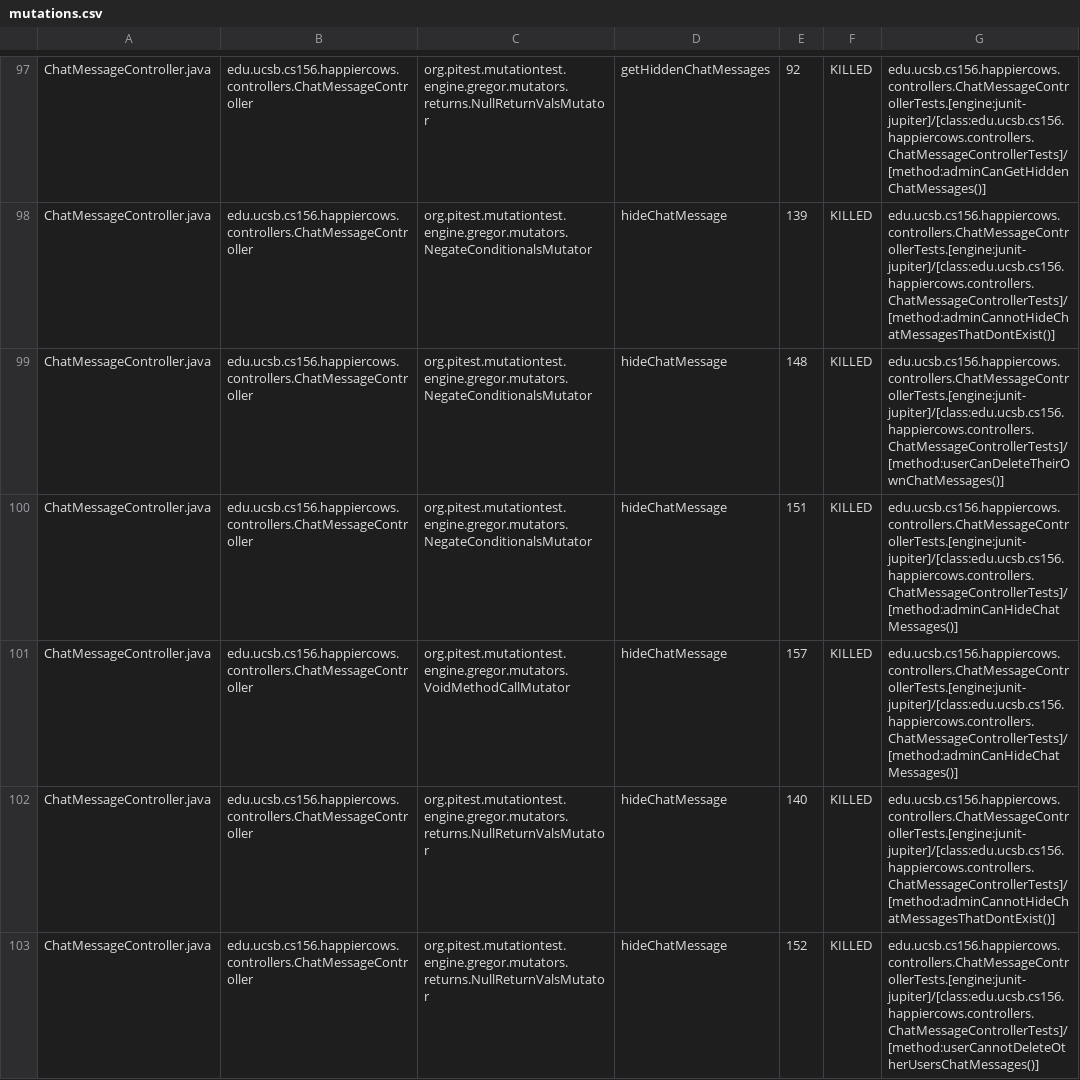
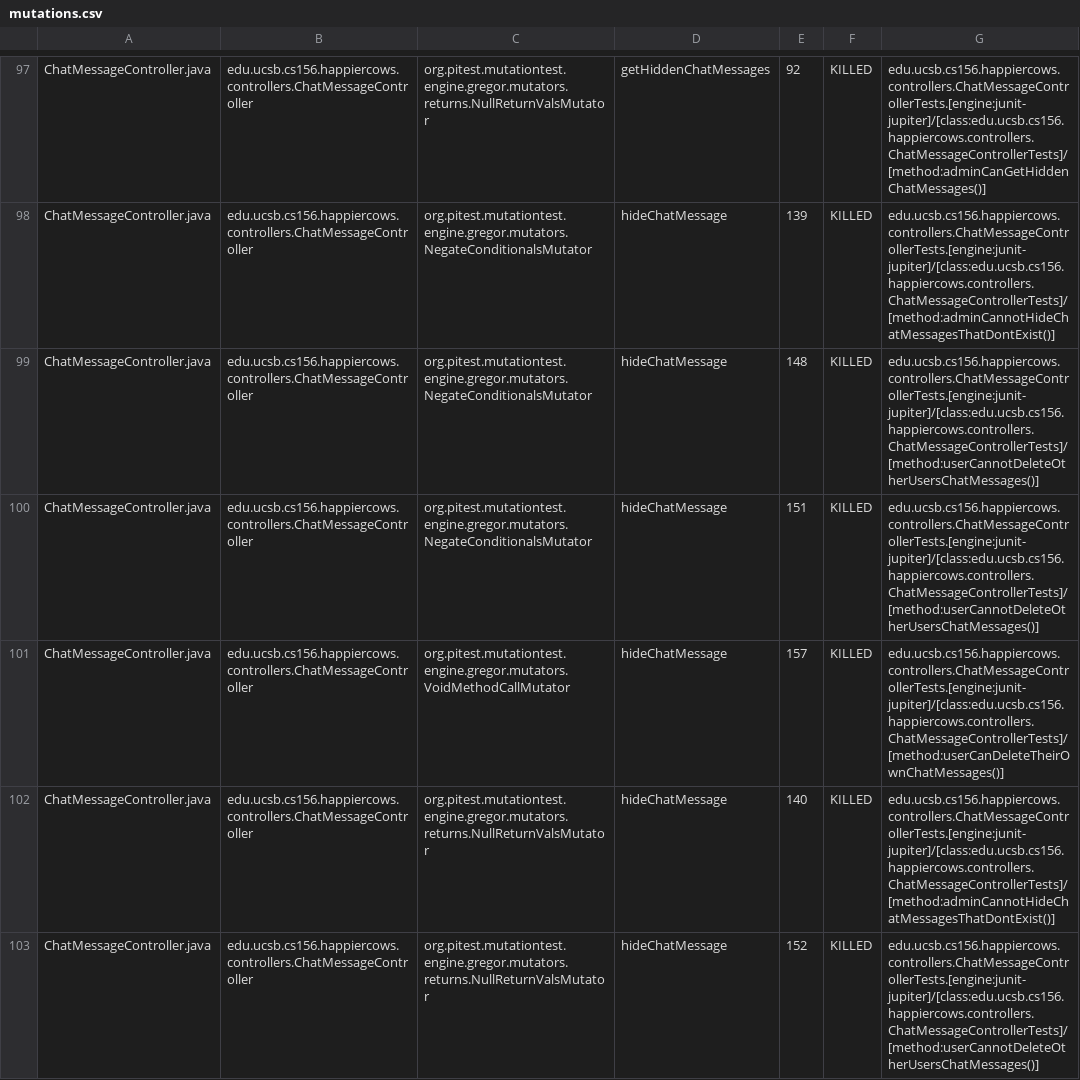
Before and after one commit to ucsb-cs156-f23/proj-happycows-f23-5pm-1, a CSV file: pitest/mutations.csv, drawn as a sheet; only a part is shown, gaps mark what is left out; the diff covers the shown part only.

Commit message:
Deploying to gh-pages from @ ucsb-cs156-f23/proj-happycows-f23-5pm-1@ae309ef1e890042fe0bd67fea8be6a904e8f9072 🚀

```diff
--- a/pitest/mutations.csv
+++ b/pitest/mutations.csv
@@ -98,5 +98,5 @@ ChatMessageController.java,edu.ucsb.cs156.happiercows.controllers.ChatMessageCon
 ChatMessageController.java,edu.ucsb.cs156.happiercows.controllers.ChatMessageController,org.pitest.mutationtest.engine.gregor.mutators.NegateConditionalsMutator,hideChatMessage,139,KILLED,edu.ucsb.cs156.happiercows.controllers.ChatMessageControllerTests.[engine:junit-jupiter]/[class:edu.ucsb.cs156.happiercows.controllers.ChatMessageControllerTests]/[method:adminCannotHideChatMessagesThatDontExist()]
-ChatMessageController.java,edu.ucsb.cs156.happiercows.controllers.ChatMessageController,org.pitest.mutationtest.engine.gregor.mutators.NegateConditionalsMutator,hideChatMessage,148,KILLED,edu.ucsb.cs156.happiercows.controllers.ChatMessageControllerTests.[engine:junit-jupiter]/[class:edu.ucsb.cs156.happiercows.controllers.ChatMessageControllerTests]/[method:userCanDeleteTheirOwnChatMessages()]
-ChatMessageController.java,edu.ucsb.cs156.happiercows.controllers.ChatMessageController,org.pitest.mutationtest.engine.gregor.mutators.NegateConditionalsMutator,hideChatMessage,151,KILLED,edu.ucsb.cs156.happiercows.controllers.ChatMessageControllerTests.[engine:junit-jupiter]/[class:edu.ucsb.cs156.happiercows.controllers.ChatMessageControllerTests]/[method:adminCanHideChatMessages()]
-ChatMessageController.java,edu.ucsb.cs156.happiercows.controllers.ChatMessageController,org.pitest.mutationtest.engine.gregor.mutators.VoidMethodCallMutator,hideChatMessage,157,KILLED,edu.ucsb.cs156.happiercows.controllers.ChatMessageControllerTests.[engine:junit-jupiter]/[class:edu.ucsb.cs156.happiercows.controllers.ChatMessageControllerTests]/[method:adminCanHideChatMessages()]
+ChatMessageController.java,edu.ucsb.cs156.happiercows.controllers.ChatMessageController,org.pitest.mutationtest.engine.gregor.mutators.NegateConditionalsMutator,hideChatMessage,148,KILLED,edu.ucsb.cs156.happiercows.controllers.ChatMessageControllerTests.[engine:junit-jupiter]/[class:edu.ucsb.cs156.happiercows.controllers.ChatMessageControllerTests]/[method:userCannotDeleteOtherUsersChatMessages()]
+ChatMessageController.java,edu.ucsb.cs156.happiercows.controllers.ChatMessageController,org.pitest.mutationtest.engine.gregor.mutators.NegateConditionalsMutator,hideChatMessage,151,KILLED,edu.ucsb.cs156.happiercows.controllers.ChatMessageControllerTests.[engine:junit-jupiter]/[class:edu.ucsb.cs156.happiercows.controllers.ChatMessageControllerTests]/[method:userCannotDeleteOtherUsersChatMessages()]
+ChatMessageController.java,edu.ucsb.cs156.happiercows.controllers.ChatMessageController,org.pitest.mutationtest.engine.gregor.mutators.VoidMethodCallMutator,hideChatMessage,157,KILLED,edu.ucsb.cs156.happiercows.controllers.ChatMessageControllerTests.[engine:junit-jupiter]/[class:edu.ucsb.cs156.happiercows.controllers.ChatMessageControllerTests]/[method:userCanDeleteTheirOwnChatMessages()]
 ChatMessageController.java,edu.ucsb.cs156.happiercows.controllers.ChatMessageController,org.pitest.mutationtest.engine.gregor.mutators.returns.NullReturnValsMutator,hideChatMessage,140,KILLED,edu.ucsb.cs156.happiercows.controllers.ChatMessageControllerTests.[engine:junit-jupiter]/[class:edu.ucsb.cs156.happiercows.controllers.ChatMessageControllerTests]/[method:adminCannotHideChatMessagesThatDontExist()]
```
Also changed, not shown: 28 edited cells elsewhere in this file, 46 other files.
